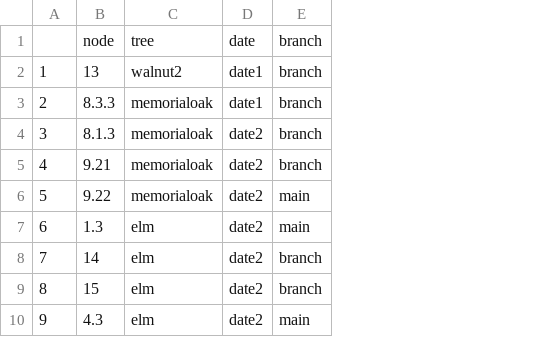
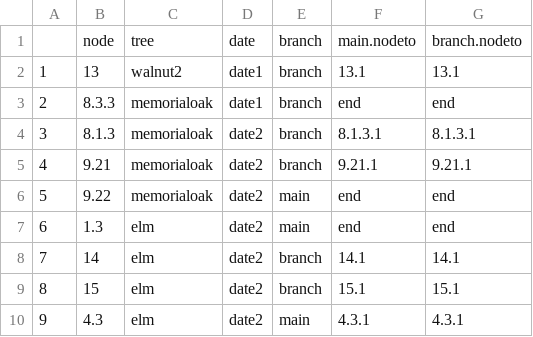
Before and after one commit to lanescher/tree-model-groundtruth-2018, a CSV file: OUT/large.errors.diam.csv, drawn as a sheet; only a part is shown; the diff names each change by its address in the sheet, - before the commit and + after, or states it on an @@ line.

Commit message:
with node to columns

```diff
--- a/OUT/large.errors.diam.csv
+++ b/OUT/large.errors.diam.csv
+column F, rows 1-10: main.nodeto | 13.1 | end | 8.1.3.1 | 9.21.1 | end | end | 14.1 | 15.1 | 4.3.1
+column G, rows 1-10: branch.nodeto | 13.1 | end | 8.1.3.1 | 9.21.1 | end | end | 14.1 | 15.1 | 4.3.1
```
Also changed, not shown: OUT/large.errors.len.csv.
